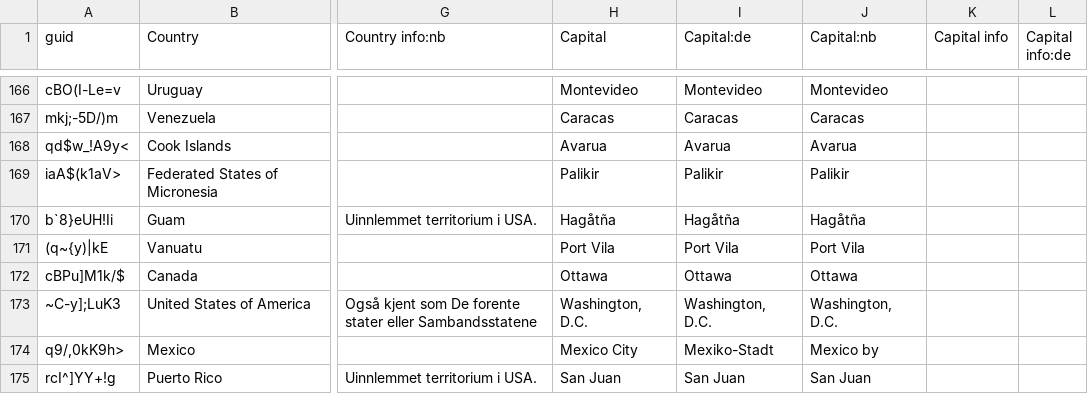
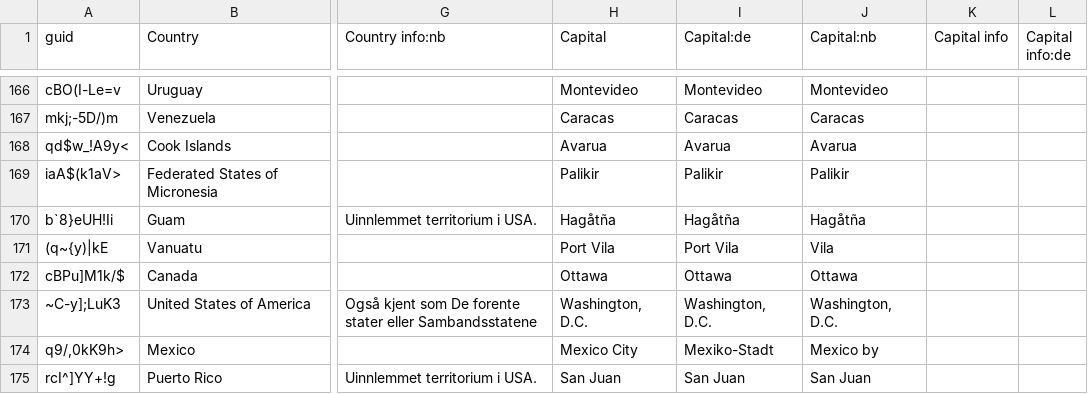
Before and after one commit to anki-geo/ultimate-geography, a CSV file: src/data.csv, drawn as a sheet; only a part is shown, gaps mark what is left out; the diff names each change by its address in the sheet, - before the commit and + after, or states it on an @@ line.

Commit message:
[nb] Update info about Vanuatu's capital
Government's recommendation:
https://www.regjeringen.no/no/dokumenter/statsnavn-og-hovedsteder---v/id87860/

```diff
--- a/src/data.csv
+++ b/src/data.csv
-J171 (Capital:nb): Port Vila
+J171 (Capital:nb): Vila
```
